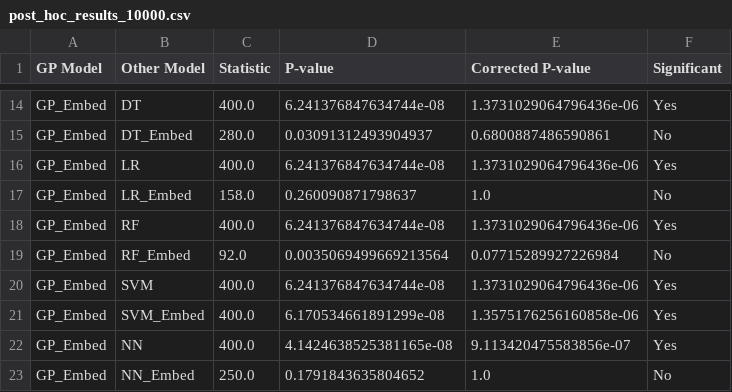
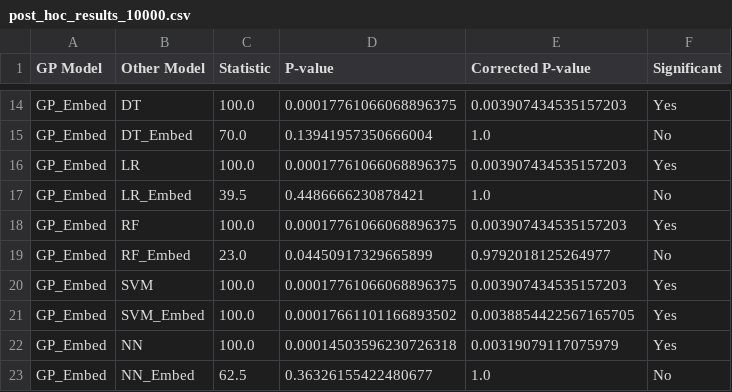
Before and after one commit to faith176/tree_gp_dynamic_similarity_thresholds, a CSV file: post_hoc_results_10000.csv, drawn as a sheet; only a part is shown, gaps mark what is left out; the diff covers the shown part only; the diff names each change by its address in the sheet, - before the commit and + after, or states it on an @@ line.

```diff
--- a/post_hoc_results_10000.csv
+++ b/post_hoc_results_10000.csv
-C14 (Statistic): 400.0
+C14 (Statistic): 100.0
-D14 (P-value): 6.241376847634744e-08
+D14 (P-value): 0.00017761066068896375
-E14 (Corrected P-value): 1.3731029064796436e-06
+E14 (Corrected P-value): 0.003907434535157203
-C15 (Statistic): 280.0
+C15 (Statistic): 70.0
-D15 (P-value): 0.03091312493904937
+D15 (P-value): 0.13941957350666004
-E15 (Corrected P-value): 0.6800887486590861
+E15 (Corrected P-value): 1.0
-C16 (Statistic): 400.0
+C16 (Statistic): 100.0
-D16 (P-value): 6.241376847634744e-08
+D16 (P-value): 0.00017761066068896375
-E16 (Corrected P-value): 1.3731029064796436e-06
+E16 (Corrected P-value): 0.003907434535157203
-C17 (Statistic): 158.0
+C17 (Statistic): 39.5
-D17 (P-value): 0.260090871798637
+D17 (P-value): 0.4486666230878421
-C18 (Statistic): 400.0
+C18 (Statistic): 100.0
-D18 (P-value): 6.241376847634744e-08
+D18 (P-value): 0.00017761066068896375
-E18 (Corrected P-value): 1.3731029064796436e-06
+E18 (Corrected P-value): 0.003907434535157203
-C19 (Statistic): 92.0
+C19 (Statistic): 23.0
-D19 (P-value): 0.0035069499669213564
+D19 (P-value): 0.04450917329665899
-E19 (Corrected P-value): 0.07715289927226984
+E19 (Corrected P-value): 0.9792018125264977
-C20:C22 (Statistic): 400.0
+C20:C22 (Statistic): 100.0
-D20 (P-value): 6.241376847634744e-08
+D20 (P-value): 0.00017761066068896375
-E20 (Corrected P-value): 1.3731029064796436e-06
+E20 (Corrected P-value): 0.003907434535157203
-D21 (P-value): 6.170534661891299e-08
+D21 (P-value): 0.00017661101166893502
-E21 (Corrected P-value): 1.3575176256160858e-06
+E21 (Corrected P-value): 0.0038854422567165705
-D22 (P-value): 4.1424638525381165e-08
+D22 (P-value): 0.00014503596230726318
-E22 (Corrected P-value): 9.113420475583856e-07
+E22 (Corrected P-value): 0.00319079117075979
-C23 (Statistic): 250.0
+C23 (Statistic): 62.5
-D23 (P-value): 0.1791843635804652
+D23 (P-value): 0.36326155422480677
```
Also changed, not shown: 34 edited cells elsewhere in this file, summary_statistics10000.csv, wilcoxon_results_10000.csv, 4 other files.
